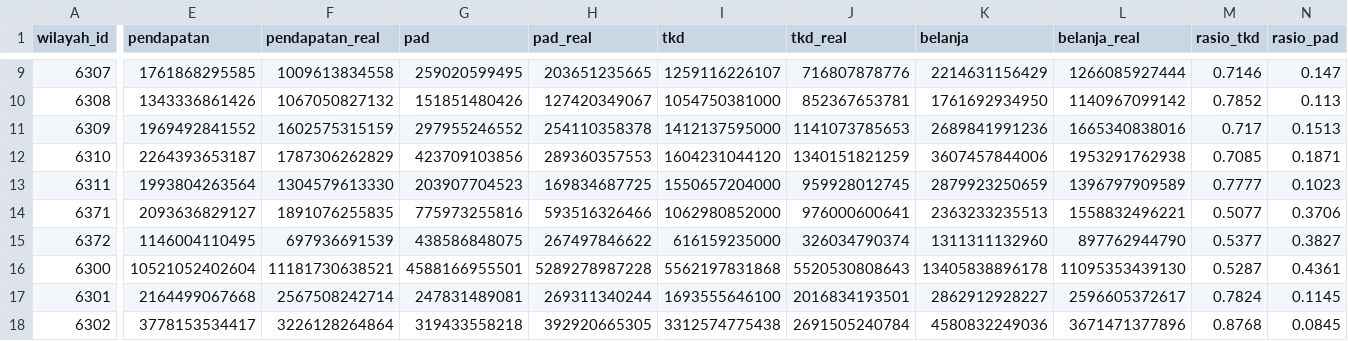
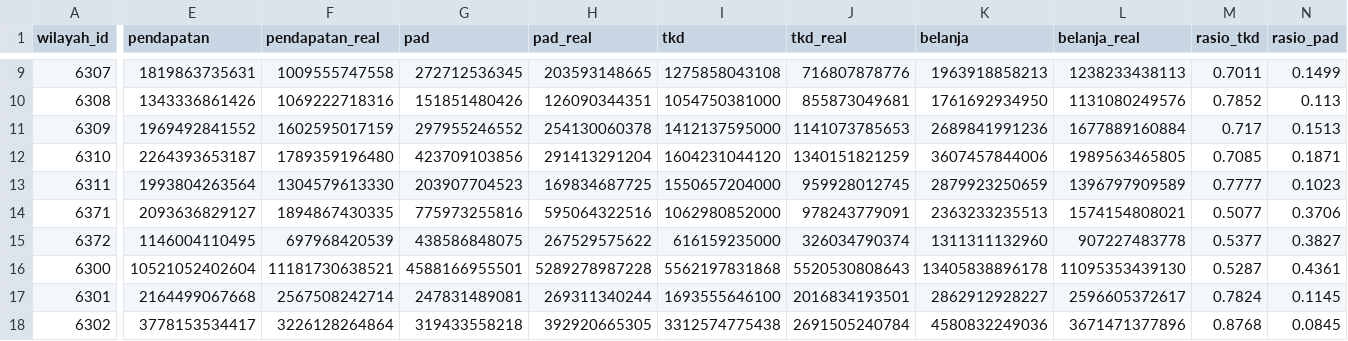
Before and after one commit to locitaresmi/ped-kalsel-dashboard, a CSV file: public/data/apbd.csv, drawn as a sheet; only a part is shown, gaps mark what is left out; the diff covers the shown part only; the diff names each change by its address in the sheet, - before the commit and + after, or states it on an @@ line.

```diff
--- a/public/data/apbd.csv
+++ b/public/data/apbd.csv
-E9 (pendapatan): 1761868295585
+E9 (pendapatan): 1819863735631
-F9 (pendapatan_real): 1009613834558
+F9 (pendapatan_real): 1009555747558
-G9 (pad): 259020599495
+G9 (pad): 272712536345
-H9 (pad_real): 203651235665
+H9 (pad_real): 203593148665
-I9 (tkd): 1259116226107
+I9 (tkd): 1275858043108
-K9 (belanja): 2214631156429
+K9 (belanja): 1963918858213
-L9 (belanja_real): 1266085927444
+L9 (belanja_real): 1238233438113
-M9 (rasio_tkd): 0.7146
+M9 (rasio_tkd): 0.7011
-N9 (rasio_pad): 0.147
+N9 (rasio_pad): 0.1499
-F10 (pendapatan_real): 1067050827132
+F10 (pendapatan_real): 1069222718316
-H10 (pad_real): 127420349067
+H10 (pad_real): 126090344351
-J10 (tkd_real): 852367653781
+J10 (tkd_real): 855873049681
-L10 (belanja_real): 1140967099142
+L10 (belanja_real): 1131080249576
-F11 (pendapatan_real): 1602575315159
+F11 (pendapatan_real): 1602595017159
-H11 (pad_real): 254110358378
+H11 (pad_real): 254130060378
-L11 (belanja_real): 1665340838016
+L11 (belanja_real): 1677889160884
-F12 (pendapatan_real): 1787306262829
+F12 (pendapatan_real): 1789359196480
-H12 (pad_real): 289360357553
+H12 (pad_real): 291413291204
-L12 (belanja_real): 1953291762938
+L12 (belanja_real): 1989563465805
-F14 (pendapatan_real): 1891076255835
+F14 (pendapatan_real): 1894867430335
-H14 (pad_real): 593516326466
+H14 (pad_real): 595064322516
-J14 (tkd_real): 976000600641
+J14 (tkd_real): 978243779091
-L14 (belanja_real): 1558832496221
+L14 (belanja_real): 1574154808021
-F15 (pendapatan_real): 697936691539
+F15 (pendapatan_real): 697968420539
-H15 (pad_real): 267497846622
+H15 (pad_real): 267529575622
-L15 (belanja_real): 897762944790
+L15 (belanja_real): 907227483778
```
Also changed, not shown: 26 edited cells elsewhere in this file, 1 other file.
